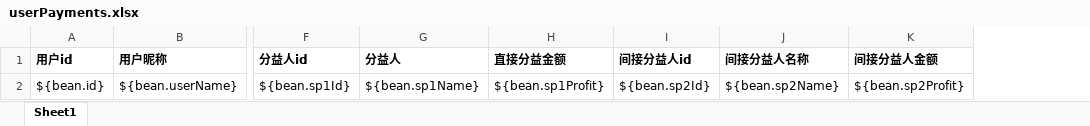
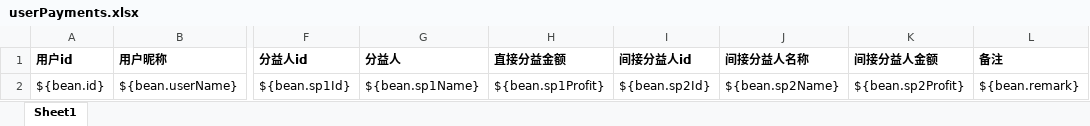
Before and after one commit to fmbah/gallery_upper, an Excel workbook: gallery-pack/src/main/resources/static/template_file/userPayments.xlsx, sheet Sheet1, drawn as a sheet; only a part is shown, gaps mark what is left out; values as stored, in another font and other column widths than the file's, no borders; the diff names each change by its address in the sheet, - before the commit and + after, or states it on an @@ line.

```diff
--- a/gallery-pack/src/main/resources/static/template_file/userPayments.xlsx (sheet Sheet1)
+++ b/gallery-pack/src/main/resources/static/template_file/userPayments.xlsx (sheet Sheet1)
+column L (备注), row 2: ${bean.remark}
```
Also changed, not shown: 12 other files.
